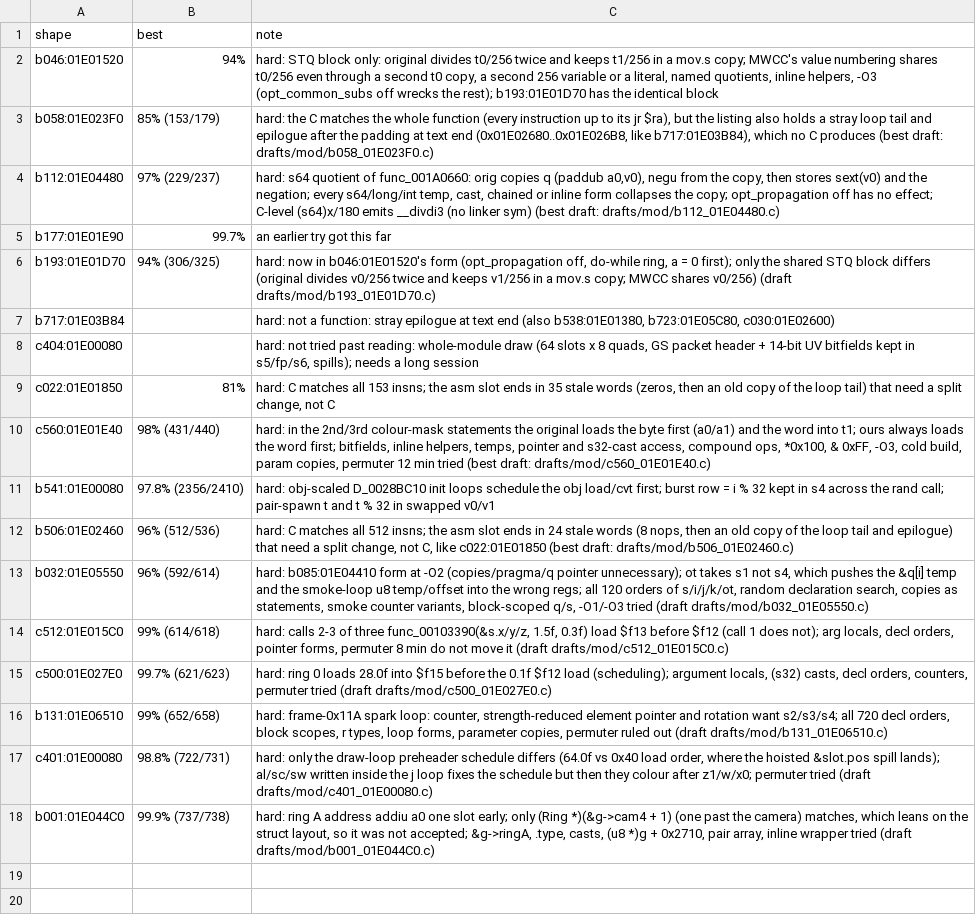
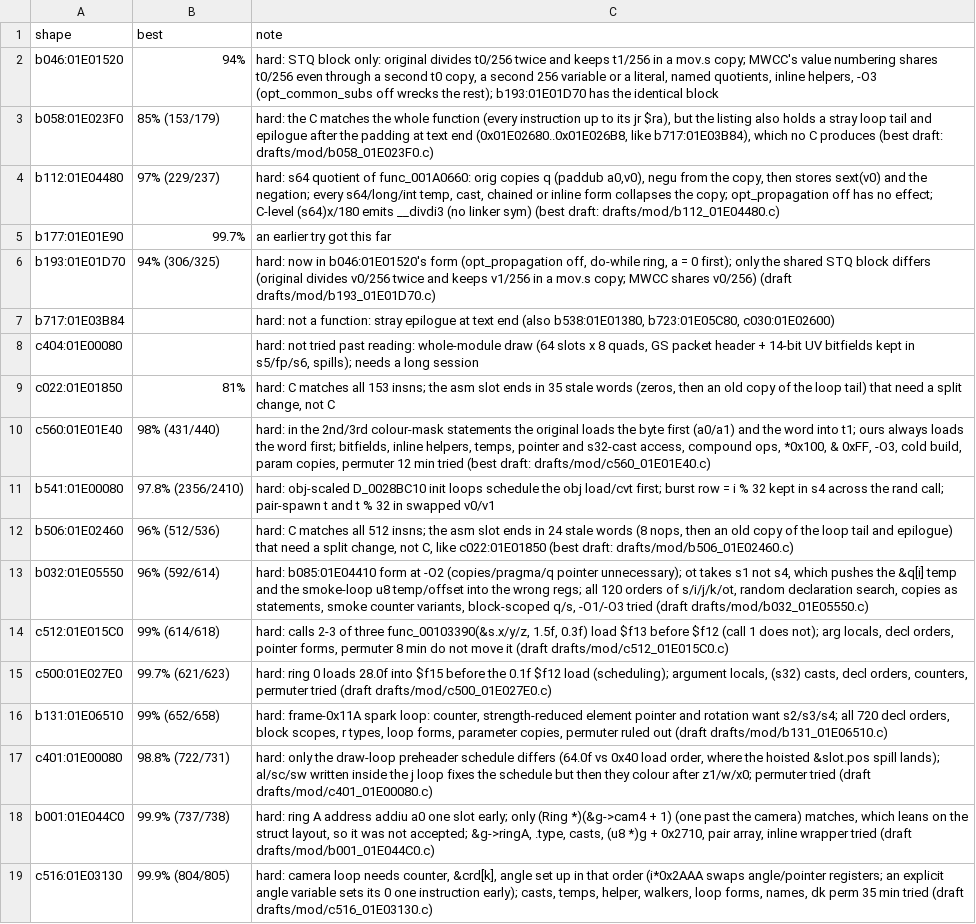
Before and after one commit to kira-502/dotr-decomp, a TSV file: config/module_notes.tsv, drawn as a sheet.

```diff
--- a/config/module_notes.tsv
+++ b/config/module_notes.tsv
@@ -18 +18,2 @@ c401:01E00080	98.8% (722/731)	hard: only the draw-loop preheader schedule differ
 b001:01E044C0	99.9% (737/738)	hard: ring A address addiu a0 one slot early; only (Ring *)(&g->cam4 + 1) (one past the camera) matches, which leans on the struct layout, so it was not accepted; &g->ringA, .type, casts, (u8 *)g + 0x2710, pair array, inline wrapper tried (draft drafts/mod/b001_01E044C0.c)
+c516:01E03130	99.9% (804/805)	hard: camera loop needs counter, &crd[k], angle set up in that order (i*0x2AAA swaps angle/pointer registers; an explicit angle variable sets its 0 one instruction early); casts, temps, helper, walkers, loop forms, names, dk perm 35 min tried (draft drafts/mod/c516_01E03130.c)
```
Also changed, not shown: 1 other file.
